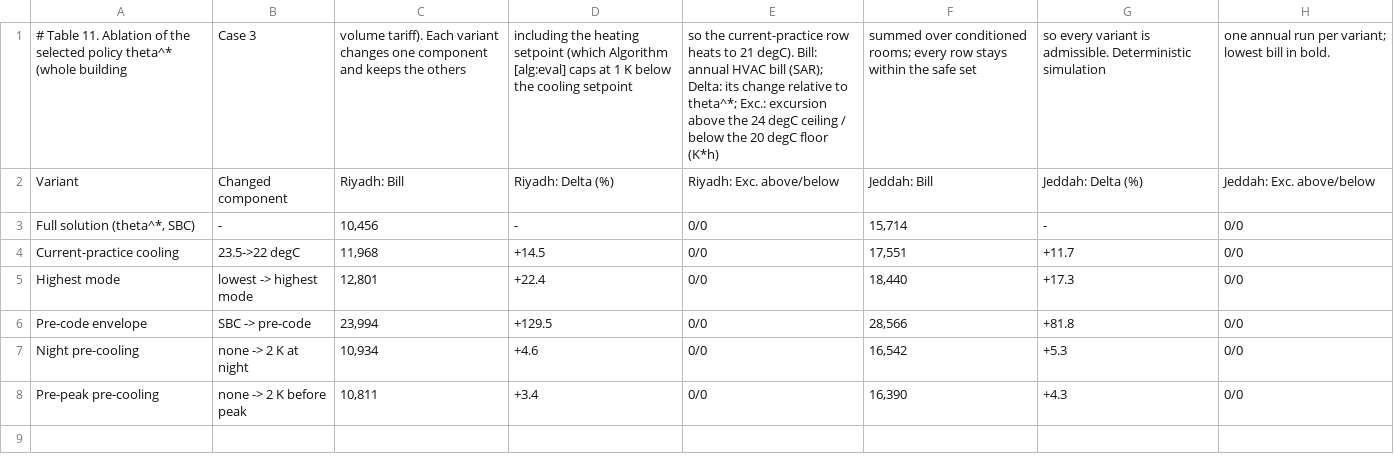
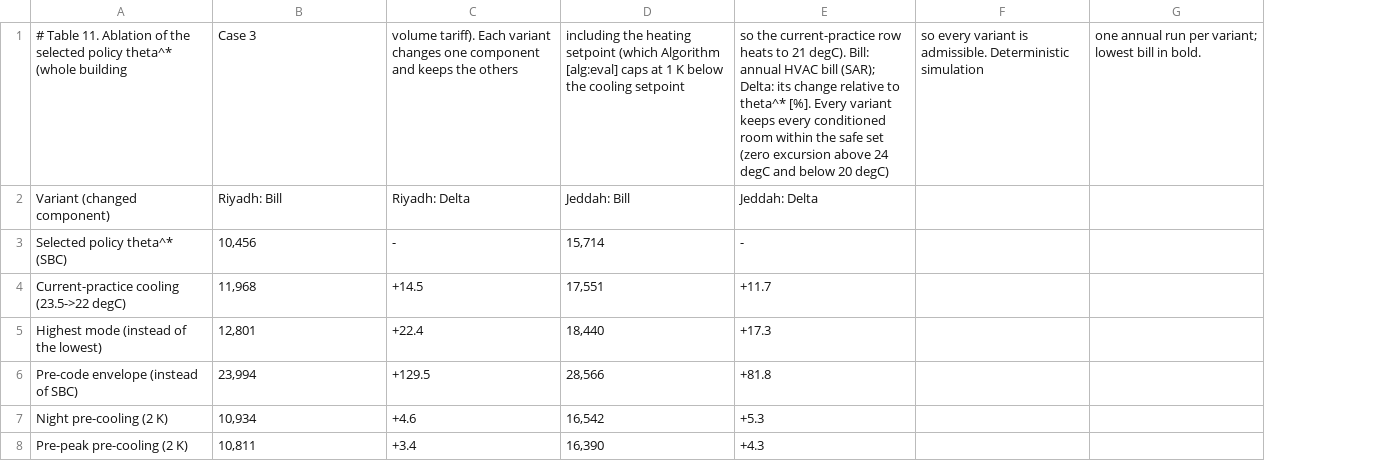
Before and after one commit to drhamzahfaraj/Comfort-Constrained-Operation-of-HVAC-in-Saudi-Residential-Buildings, a CSV file: results/csv/tables/table_11_ablation.csv, drawn as a sheet; removed rows and columns are numbered as before the commit, all else as after; the diff names each change by its address in the sheet, - before the commit and + after, or states it on an @@ line.

```diff
--- a/results/csv/tables/table_11_ablation.csv
+++ b/results/csv/tables/table_11_ablation.csv
-column A, rows 2-8: Variant | Full solution (theta^*, SBC) | Current-practice cooling | Highest mode | Pre-code envelope | Night pre-cooling | Pre-peak pre-cooling
-column B, rows 2-8: Changed component | - | 23.5->22 degC | lowest -> highest mode | SBC -> pre-code | none -> 2 K at night | none -> 2 K before peak
+column A, rows 2-8: Variant (changed component) | Selected policy theta^* (SBC) | Current-practice cooling (23.5->22 degC) | Highest mode (instead of the lowest) | Pre-code envelope (instead of SBC) | Night pre-cooling (2 K) | Pre-peak pre-cooling (2 K)
-column E, rows 2-8: Riyadh: Exc. above/below | 0/0 | 0/0 | 0/0 | 0/0 | 0/0 | 0/0
-column H, rows 2-8: Jeddah: Exc. above/below | 0/0 | 0/0 | 0/0 | 0/0 | 0/0 | 0/0
+column F, empty
+column G, empty
-row 1: # Table 11. Ablation of the selected policy theta^* (whole building | Case 3 | volume tariff). Each variant changes one component and keeps the others | including the heating setpoint (which Algorithm [alg:eval] caps at 1 K below the cooling setpoint | so the current-practice row heats to 21 degC). Bill: annual HVAC bill (SAR); Delta: its change relative to theta^*; Exc.: excursion above the 24 degC ceiling / below the 20 degC floor (K*h) | summed over conditioned rooms; every row stays within the safe set | so every variant is admissible. Deterministic simulation | one annual run per variant; lowest bill in bold.
+row 1: # Table 11. Ablation of the selected policy theta^* (whole building | Case 3 | volume tariff). Each variant changes one component and keeps the others | including the heating setpoint (which Algorithm [alg:eval] caps at 1 K below the cooling setpoint | so the current-practice row heats to 21 degC). Bill: annual HVAC bill (SAR); Delta: its change relative to theta^* [%]. Every variant keeps every conditioned room within the safe set (zero excursion above 24 degC and below 20 degC) | so every variant is admissible. Deterministic simulation | one annual run per variant; lowest bill in bold.
-C2: Riyadh: Delta (%)
+C2: Riyadh: Delta
-E2: Jeddah: Delta (%)
+E2: Jeddah: Delta
```
Also changed, not shown: results/csv/tables/table_02_acspec.csv, results/csv/tables/table_06_scopes.csv, 27 other files.
